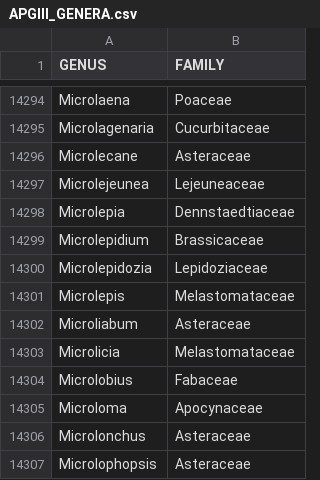
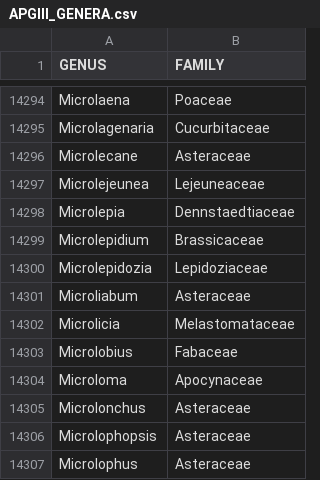
Before and after one commit to helixcn/plantlist, a CSV file: inst/extdata/APGIII_GENERA.csv, drawn as a sheet; only a part is shown, gaps mark what is left out; the shorter side is filled out with more unchanged rows; the diff names each change by its address in the sheet, - before the commit and + after, or states it on an @@ line.

Commit message:
update data

```diff
--- a/inst/extdata/APGIII_GENERA.csv
+++ b/inst/extdata/APGIII_GENERA.csv
-row 14301: Microlepis | Melastomataceae
```
Also changed, not shown: 1 other file.
